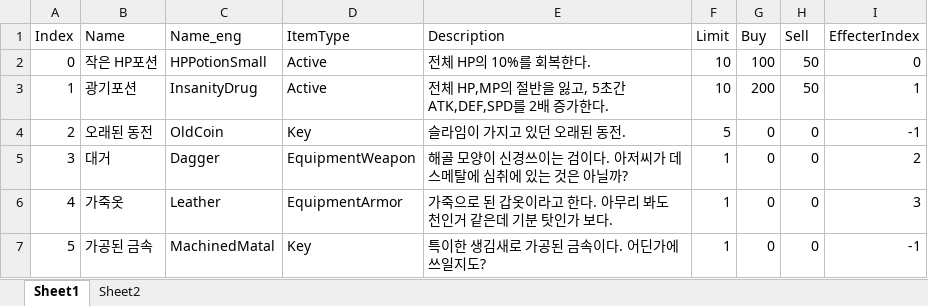
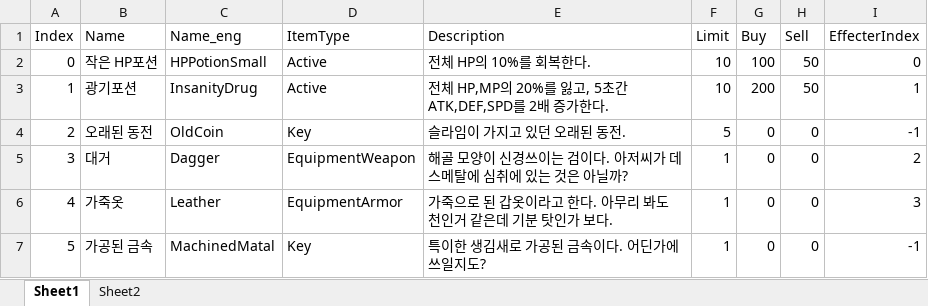
Before and after one commit to sunkyuJang/RPGGame, an Excel workbook: Assets/02Script/Manager/ItemManager/Sheet/ItemSheet.xlsx, sheet Sheet1, drawn as a sheet; values as stored, in another font and other column widths than the file's, no borders; the diff names each change by its address in the sheet, - before the commit and + after, or states it on an @@ line.

```diff
--- a/Assets/02Script/Manager/ItemManager/Sheet/ItemSheet.xlsx (sheet Sheet1)
+++ b/Assets/02Script/Manager/ItemManager/Sheet/ItemSheet.xlsx (sheet Sheet1)
-E3 (Description): 전체 HP,MP의 절반을 잃고, 5초간 ATK,DEF,SPD를 2배 증가한다.
+E3 (Description): 전체 HP,MP의 20%를 잃고, 5초간 ATK,DEF,SPD를 2배 증가한다.
```
Also changed, not shown: 29 other files.
